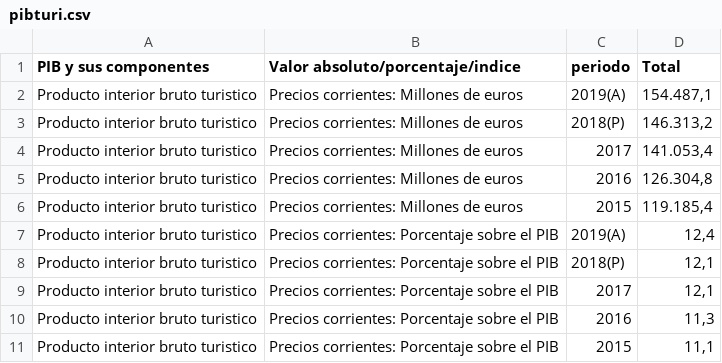
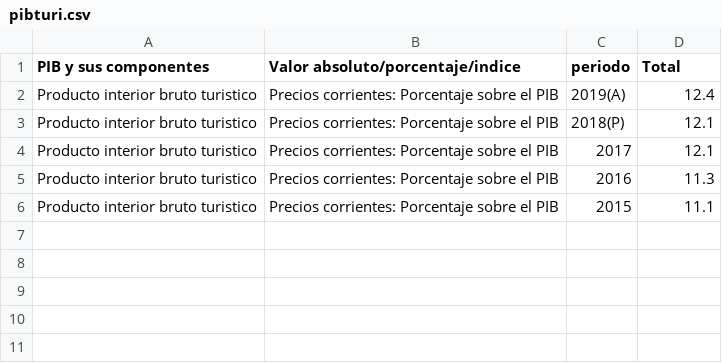
Before and after one commit to Pavlinadinkova/10, a CSV file: pibturi.csv, drawn as a sheet.

Commit message:
Update pibturi.csv

```diff
--- a/pibturi.csv
+++ b/pibturi.csv
@@ -1,11 +1,6 @@
 PIB y sus componentes;Valor absoluto/porcentaje/indice;periodo;Total
-Producto interior bruto turistico;Precios corrientes: Millones de euros;2019(A);154.487,1
-Producto interior bruto turistico;Precios corrientes: Millones de euros;2018(P);146.313,2
-Producto interior bruto turistico;Precios corrientes: Millones de euros;2017;141.053,4
-Producto interior bruto turistico;Precios corrientes: Millones de euros;2016;126.304,8
-Producto interior bruto turistico;Precios corrientes: Millones de euros;2015;119.185,4
-Producto interior bruto turistico;Precios corrientes: Porcentaje sobre el PIB;2019(A);12,4
-Producto interior bruto turistico;Precios corrientes: Porcentaje sobre el PIB;2018(P);12,1
-Producto interior bruto turistico;Precios corrientes: Porcentaje sobre el PIB;2017;12,1
-Producto interior bruto turistico;Precios corrientes: Porcentaje sobre el PIB;2016;11,3
-Producto interior bruto turistico;Precios corrientes: Porcentaje sobre el PIB;2015;11,1
+Producto interior bruto turistico;Precios corrientes: Porcentaje sobre el PIB;2019(A);12.4
+Producto interior bruto turistico;Precios corrientes: Porcentaje sobre el PIB;2018(P);12.1
+Producto interior bruto turistico;Precios corrientes: Porcentaje sobre el PIB;2017;12.1
+Producto interior bruto turistico;Precios corrientes: Porcentaje sobre el PIB;2016;11.3
+Producto interior bruto turistico;Precios corrientes: Porcentaje sobre el PIB;2015;11.1
```
